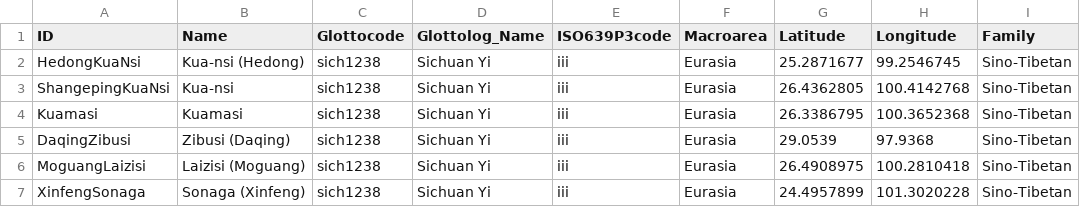
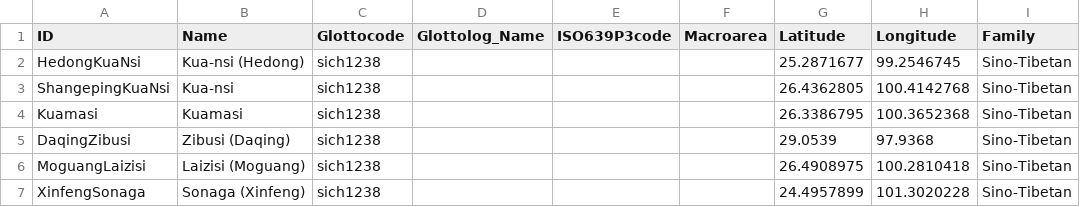
Before and after one commit to lexibank/castroyi, a CSV file: cldf/languages.csv, drawn as a sheet; only a part is shown; the diff names each change by its address in the sheet, - before the commit and + after, or states it on an @@ line.

```diff
--- a/cldf/languages.csv
+++ b/cldf/languages.csv
-D2:D7 (Glottolog_Name): Sichuan Yi
+D2:D7 (Glottolog_Name): (empty)
-E2:E7 (ISO639P3code): iii
+E2:E7 (ISO639P3code): (empty)
-F2:F7 (Macroarea): Eurasia
+F2:F7 (Macroarea): (empty)
```
Also changed, not shown: 3 other files.
